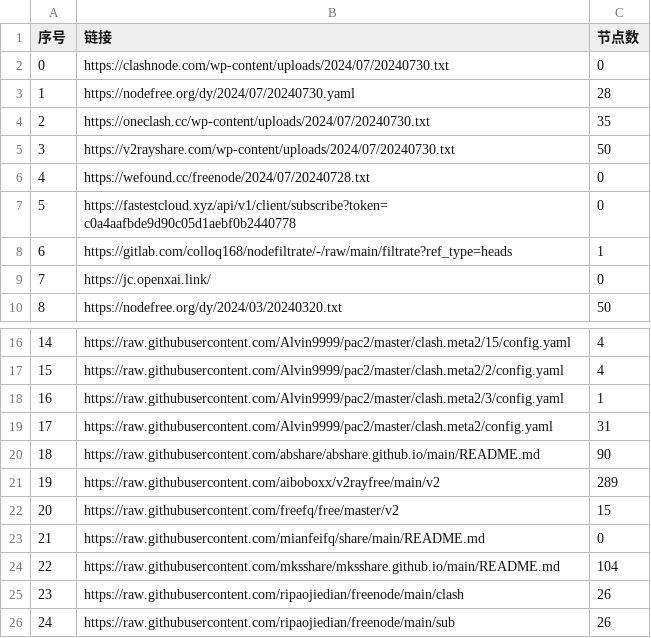
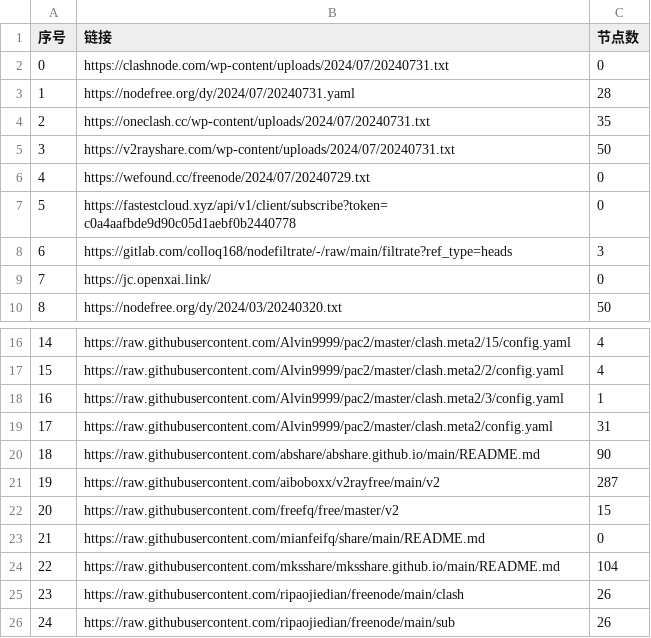
Before and after one commit to qingfeng8888/NoMoreWalls, a CSV file: list_result.csv, drawn as a sheet; only a part is shown, gaps mark what is left out.

```diff
--- a/list_result.csv
+++ b/list_result.csv
@@ -1,9 +1,9 @@
 序号,链接,节点数
-0,https://clashnode.com/wp-content/uploads/2024/07/20240730.txt,0
-1,https://nodefree.org/dy/2024/07/20240730.yaml,28
-2,https://oneclash.cc/wp-content/uploads/2024/07/20240730.txt,35
-3,https://v2rayshare.com/wp-content/uploads/2024/07/20240730.txt,50
-4,https://wefound.cc/freenode/2024/07/20240728.txt,0
+0,https://clashnode.com/wp-content/uploads/2024/07/20240731.txt,0
+1,https://nodefree.org/dy/2024/07/20240731.yaml,28
+2,https://oneclash.cc/wp-content/uploads/2024/07/20240731.txt,35
+3,https://v2rayshare.com/wp-content/uploads/2024/07/20240731.txt,50
+4,https://wefound.cc/freenode/2024/07/20240729.txt,0
 5,https://fastestcloud.xyz/api/v1/client/subscribe?token=c0a4aafbde9d90c05d1aebf0b2440778,0
-6,https://gitlab.com/colloq168/nodefiltrate/-/raw/main/filtrate?ref_type=heads,1
+6,https://gitlab.com/colloq168/nodefiltrate/-/raw/main/filtrate?ref_type=heads,3
 7,https://jc.openxai.link/,0
@@ -20,3 +20,3 @@
 18,https://raw.githubusercontent.com/abshare/abshare.github.io/main/README.md,90
-19,https://raw.githubusercontent.com/aiboboxx/v2rayfree/main/v2,289
+19,https://raw.githubusercontent.com/aiboboxx/v2rayfree/main/v2,287
 20,https://raw.githubusercontent.com/freefq/free/master/v2,15
```
Also changed, not shown: 5 other files.
